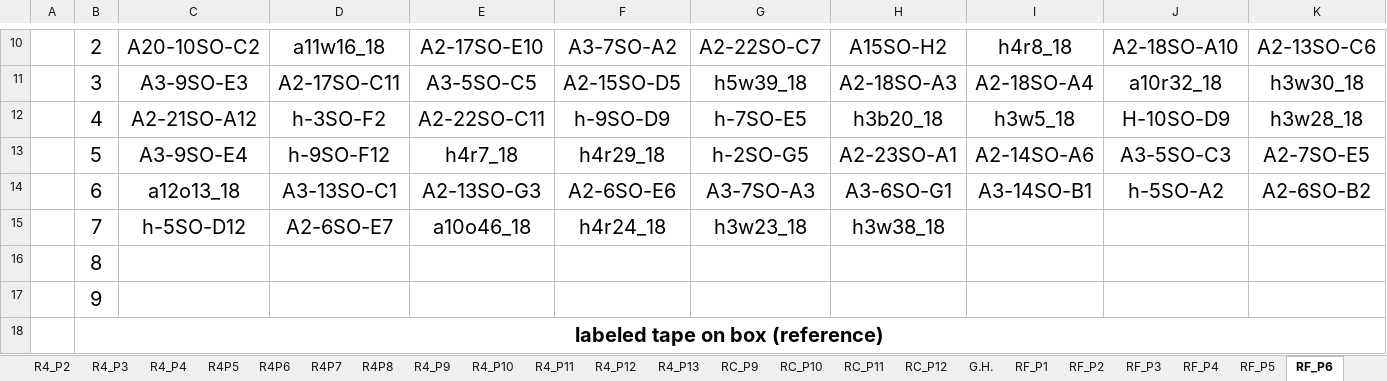
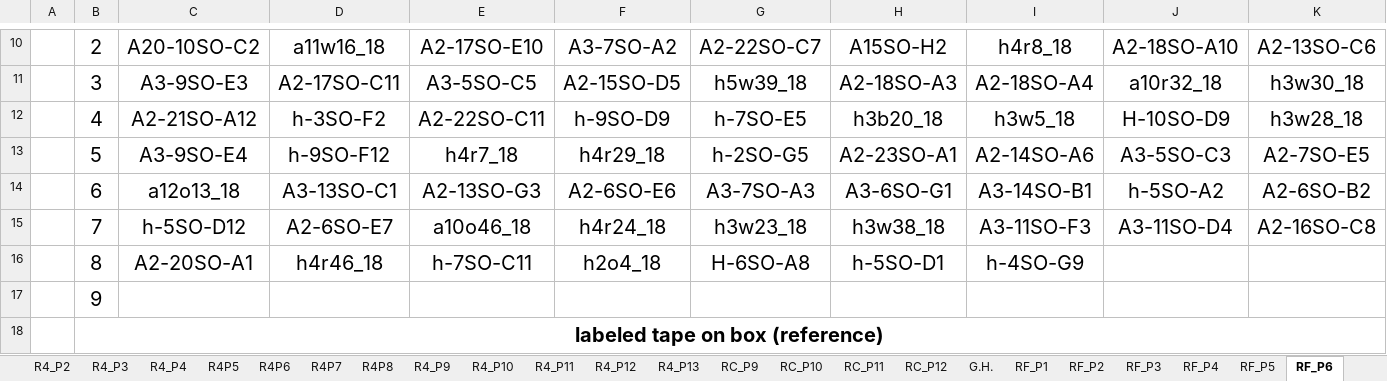
Before and after one commit to adnguyen/Circadian_rhythm_runs_seasonal_timing, an Excel workbook: Data/Storage/2018_storage_minus80_information.xlsx, sheet RF_P6, drawn as a sheet; only a part is shown, gaps mark what is left out; values as stored, in another font and other column widths than the file's, no borders; the diff names each change by its address in the sheet, - before the commit and + after, or states it on an @@ line.

```diff
--- a/Data/Storage/2018_storage_minus80_information.xlsx (sheet RF_P6)
+++ b/Data/Storage/2018_storage_minus80_information.xlsx (sheet RF_P6)
-I15: (empty)
+I15: A3-11SO-F3
-J15: (empty)
+J15: A3-11SO-D4
-K15: (empty)
+K15: A2-16SO-C8
-C16: (empty)
+C16: A2-20SO-A1
-D16: (empty)
+D16: h4r46_18
-E16: (empty)
+E16: h-7SO-C11
-F16: (empty)
+F16: h2o4_18
-G16: (empty)
+G16: H-6SO-A8
-H16: (empty)
+H16: h-5SO-D1
-I16: (empty)
+I16: h-4SO-G9
```
Also changed, not shown: Data/2018-08-14_master_datac_2018_collection_year.xlsx, 1 other file.
